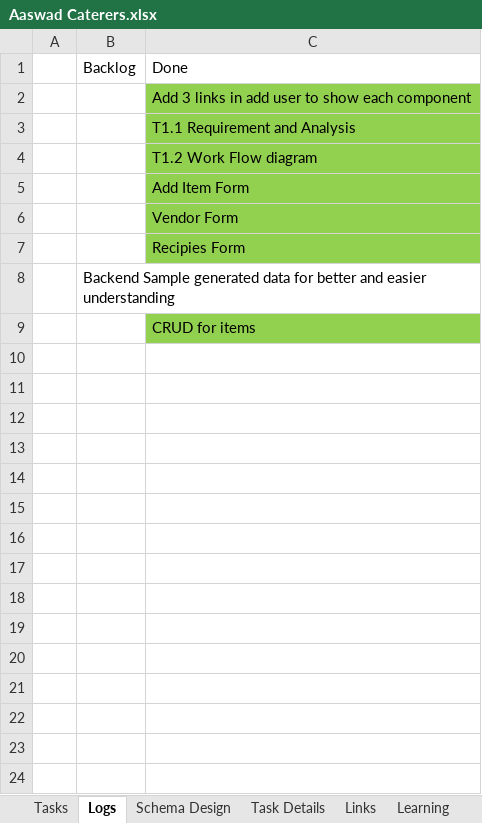
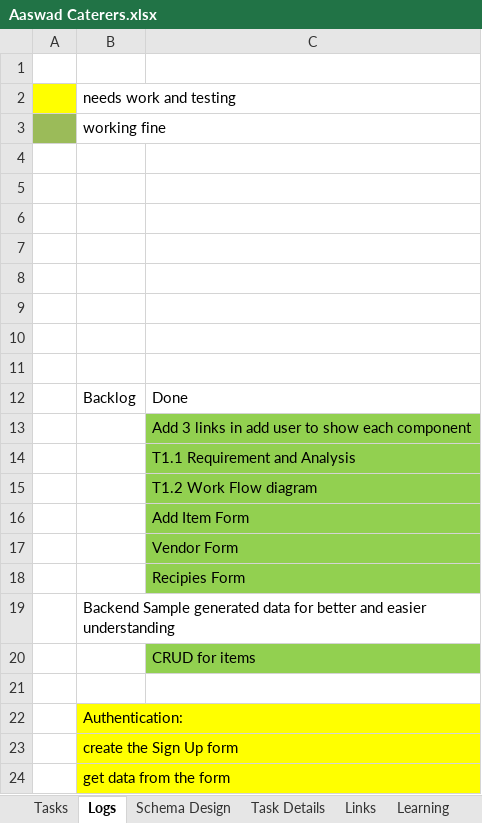
Before and after one commit to aashayvanpal/learning, an Excel workbook: Aaswad Caterers.xlsx, sheet Logs, drawn as a sheet; values as stored, in another font and other column widths than the file's, no borders; the diff names each change by its address in the sheet, - before the commit and + after, or states it on an @@ line.

Commit message:
added authentication with flaws

```diff
--- a/Aaswad Caterers.xlsx (sheet Logs)
+++ b/Aaswad Caterers.xlsx (sheet Logs)
+row 1: (empty)
+row 2:  | needs work and testing
+row 3:  | working fine
+row 4: (empty)
+row 5: (empty)
+row 6: (empty)
+row 7: (empty)
+row 8: (empty)
+row 9: (empty)
+row 10: (empty)
+row 11: (empty)
+row 21: (empty)
+row 22:  | Authentication:
+row 23:  | create the Sign Up form
+row 24:  | get data from the form
```
Also changed, not shown: 24 other files.
